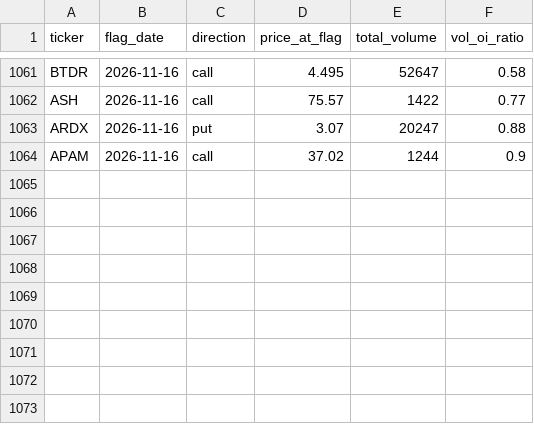
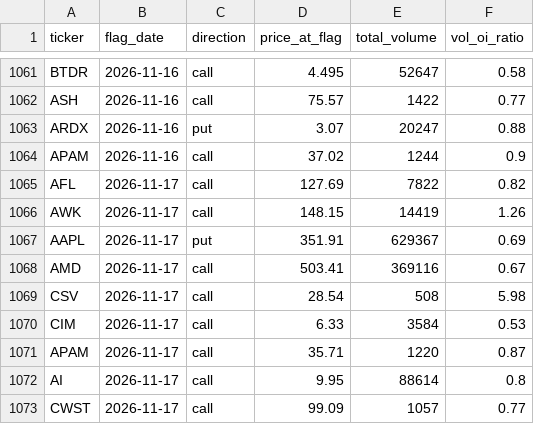
Before and after one commit to jarkjung-cmd/options-scanner, a CSV file: scanner/flags_log.csv, drawn as a sheet; only a part is shown, gaps mark what is left out; the diff names each change by its address in the sheet, - before the commit and + after, or states it on an @@ line.

```diff
--- a/scanner/flags_log.csv
+++ b/scanner/flags_log.csv
+row 1065: AFL | 2026-11-17 | call | 127.69 | 7822 | 0.82
+row 1066: AWK | 2026-11-17 | call | 148.15 | 14419 | 1.26
+row 1067: AAPL | 2026-11-17 | put | 351.91 | 629367 | 0.69
+row 1068: AMD | 2026-11-17 | call | 503.41 | 369116 | 0.67
+row 1069: CSV | 2026-11-17 | call | 28.54 | 508 | 5.98
+row 1070: CIM | 2026-11-17 | call | 6.33 | 3584 | 0.53
+row 1071: APAM | 2026-11-17 | call | 35.71 | 1220 | 0.87
+row 1072: AI | 2026-11-17 | call | 9.95 | 88614 | 0.8
+row 1073: CWST | 2026-11-17 | call | 99.09 | 1057 | 0.77
```
Also changed, not shown: scanner/unusual_options_today.csv, 2 other files.
